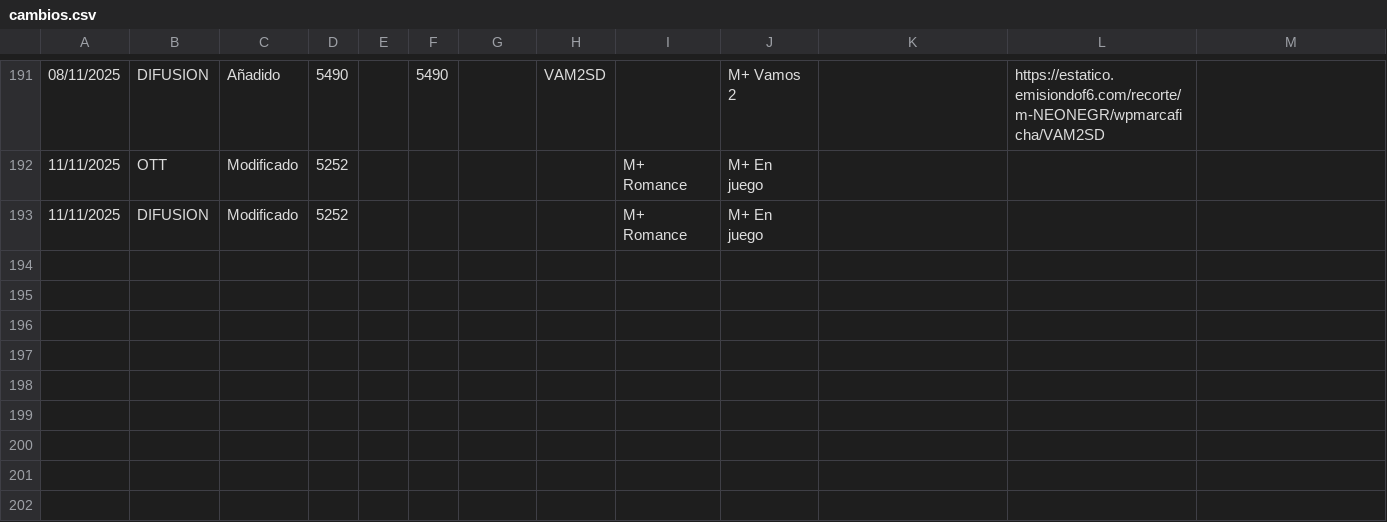
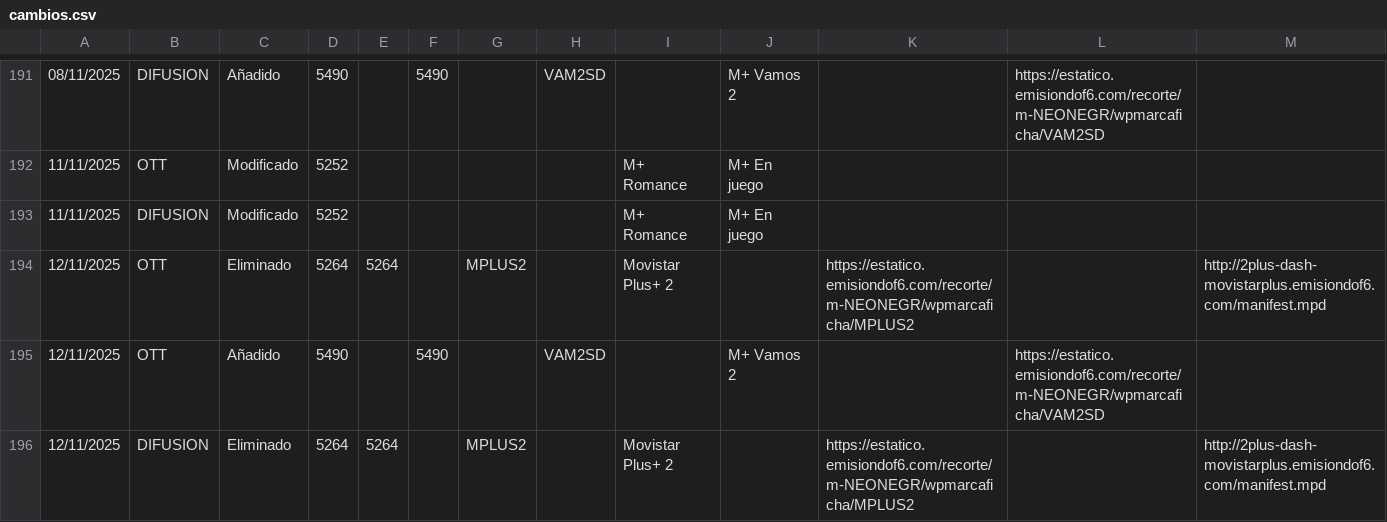
Before and after one commit to parotris3/Mfeed, a CSV file: cambios.csv, drawn as a sheet; only a part is shown, gaps mark what is left out; rows hold the shown columns only; the diff names each change by its address in the sheet, - before the commit and + after, or states it on an @@ line.

```diff
--- a/cambios.csv
+++ b/cambios.csv
+row 194: 12/11/2025 | OTT | Eliminado | 5264 | 5264 |  | MPLUS2 |  | Movistar Plus+ 2 |  | https://estatico.emisiondof6.com/recorte/m-NEONEGR/wpmarcaficha/MPLUS2 |  | http://2plus-dash-movistarplus.emisiondof6.com/manifest.mpd
+row 195: 12/11/2025 | OTT | Añadido | 5490 |  | 5490 |  | VAM2SD |  | M+ Vamos 2 |  | https://estatico.emisiondof6.com/recorte/m-NEONEGR/wpmarcaficha/VAM2SD
+row 196: 12/11/2025 | DIFUSION | Eliminado | 5264 | 5264 |  | MPLUS2 |  | Movistar Plus+ 2 |  | https://estatico.emisiondof6.com/recorte/m-NEONEGR/wpmarcaficha/MPLUS2 |  | http://2plus-dash-movistarplus.emisiondof6.com/manifest.mpd
```
Also changed, not shown: difusion.csv, ott.csv.
